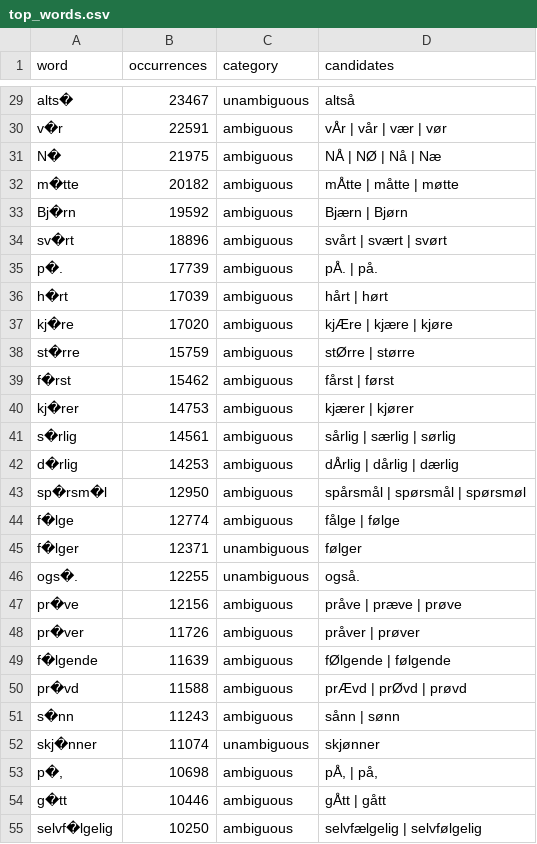
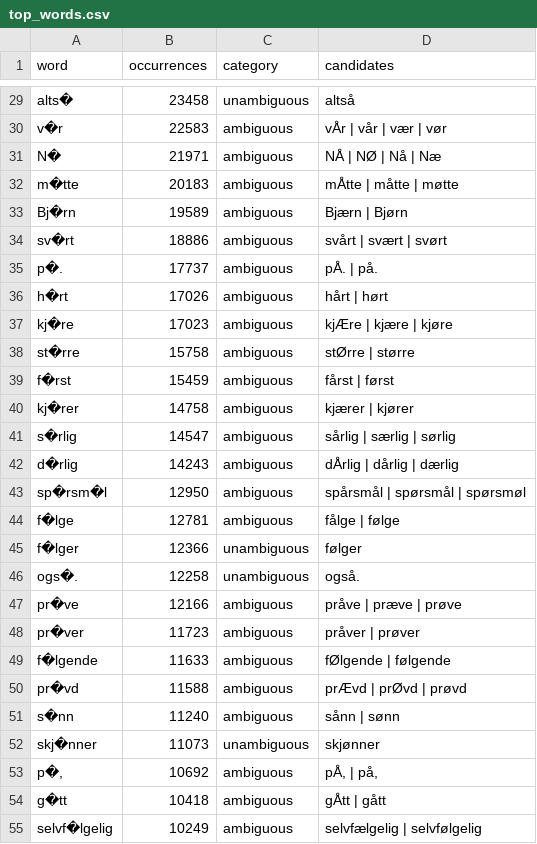
Before and after one commit to NationalLibraryOfNorway/norwegian_usenet, a CSV file: data/output/04_compare_archives/top_words.csv, drawn as a sheet; only a part is shown, gaps mark what is left out; the diff covers the shown part only; the diff names each change by its address in the sheet, - before the commit and + after, or states it on an @@ line.

```diff
--- a/data/output/04_compare_archives/top_words.csv
+++ b/data/output/04_compare_archives/top_words.csv
-B29 (occurrences): 23467
+B29 (occurrences): 23458
-B30 (occurrences): 22591
+B30 (occurrences): 22583
-B31 (occurrences): 21975
+B31 (occurrences): 21971
-B32 (occurrences): 20182
+B32 (occurrences): 20183
-B33 (occurrences): 19592
+B33 (occurrences): 19589
-B34 (occurrences): 18896
+B34 (occurrences): 18886
-B35 (occurrences): 17739
+B35 (occurrences): 17737
-B36 (occurrences): 17039
+B36 (occurrences): 17026
-B37 (occurrences): 17020
+B37 (occurrences): 17023
-B38 (occurrences): 15759
+B38 (occurrences): 15758
-B39 (occurrences): 15462
+B39 (occurrences): 15459
-B40 (occurrences): 14753
+B40 (occurrences): 14758
-B41 (occurrences): 14561
+B41 (occurrences): 14547
-B42 (occurrences): 14253
+B42 (occurrences): 14243
-B44 (occurrences): 12774
+B44 (occurrences): 12781
-B45 (occurrences): 12371
+B45 (occurrences): 12366
-B46 (occurrences): 12255
+B46 (occurrences): 12258
-B47 (occurrences): 12156
+B47 (occurrences): 12166
-B48 (occurrences): 11726
+B48 (occurrences): 11723
-B49 (occurrences): 11639
+B49 (occurrences): 11633
-B51 (occurrences): 11243
+B51 (occurrences): 11240
-B52 (occurrences): 11074
+B52 (occurrences): 11073
-B53 (occurrences): 10698
+B53 (occurrences): 10692
-B54 (occurrences): 10446
+B54 (occurrences): 10418
-B55 (occurrences): 10250
+B55 (occurrences): 10249
```
Also changed, not shown: 2 added rows, 2 removed rows and 67 edited cells elsewhere in this file, 1 other file.
